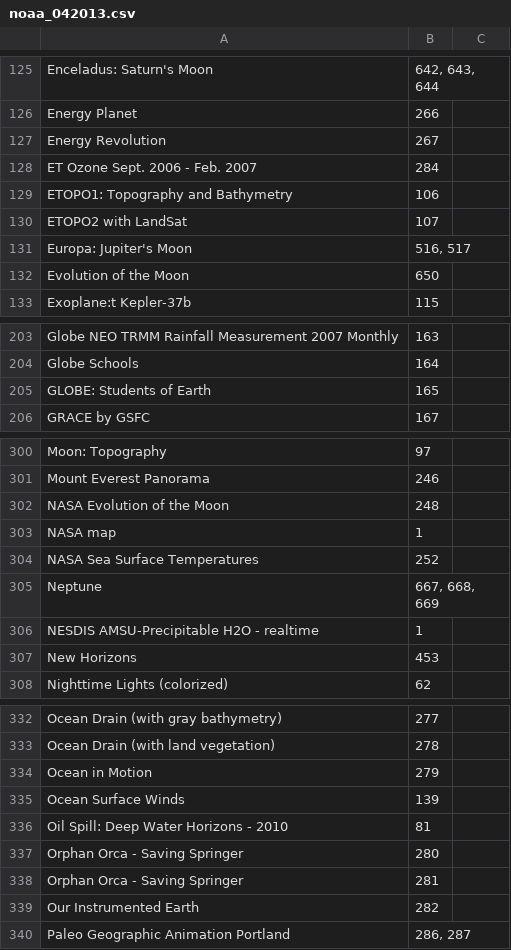
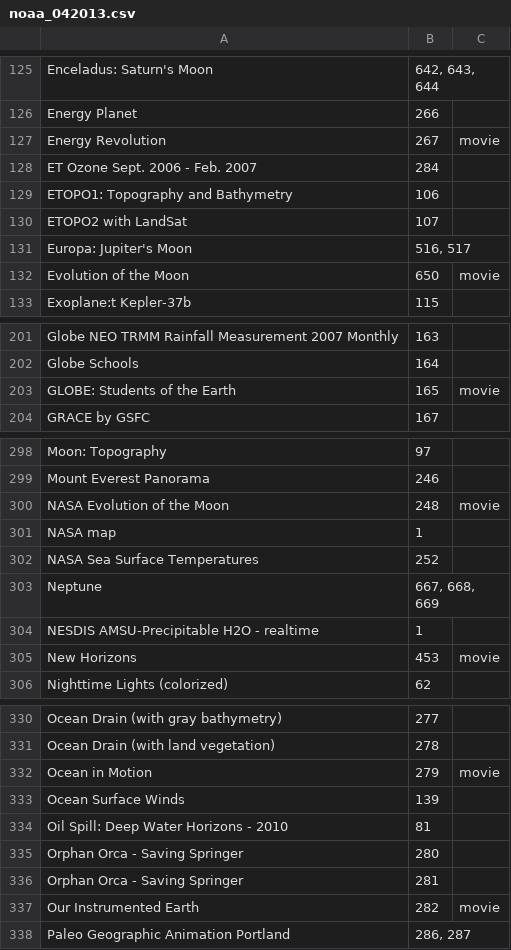
Before and after one commit to OMSI-Dev/NatSci, a CSV file: SOS/noaa_042013.csv, drawn as a sheet; only a part is shown, gaps mark what is left out; the diff covers the shown part only.

```diff
--- a/SOS/noaa_042013.csv
+++ b/SOS/noaa_042013.csv
@@ -127 +127 @@ Energy Planet ,266
-Energy Revolution ,267
+Energy Revolution ,267,movie
@@ -132 +132 @@ Europa: Jupiter's Moon ,"516, 517"
-Evolution of the Moon ,650
+Evolution of the Moon ,650,movie
@@ -205 +203 @@ Globe Schools ,164
-GLOBE: Students of Earth ,165
+GLOBE: Students of the Earth ,165,movie
@@ -302 +300 @@ Mount Everest Panorama ,246
-NASA Evolution of the Moon ,248
+NASA Evolution of the Moon ,248,movie
@@ -307 +305 @@ NESDIS AMSU-Precipitable H2O - realtime ,1
-New Horizons ,453
+New Horizons ,453,movie
@@ -334 +332 @@ Ocean Drain (with land vegetation) ,278
-Ocean in Motion ,279
+Ocean in Motion ,279,movie
@@ -339 +337 @@ Orphan Orca - Saving Springer ,281
-Our Instrumented Earth ,282
+Our Instrumented Earth ,282,movie
```
Also changed, not shown: 2 added rows, 4 removed rows and 15 edited cells elsewhere in this file, 5 other files.
